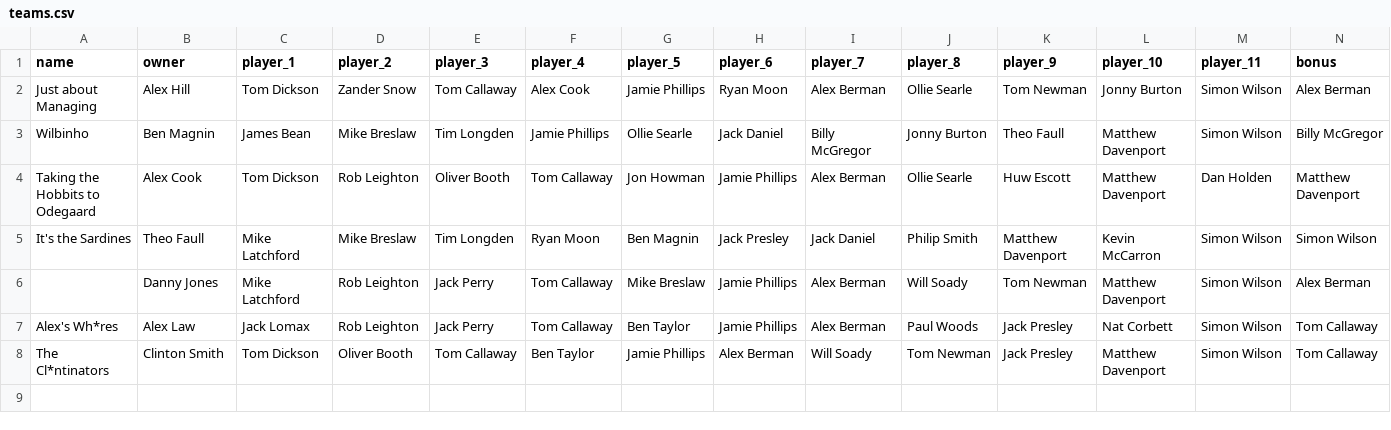
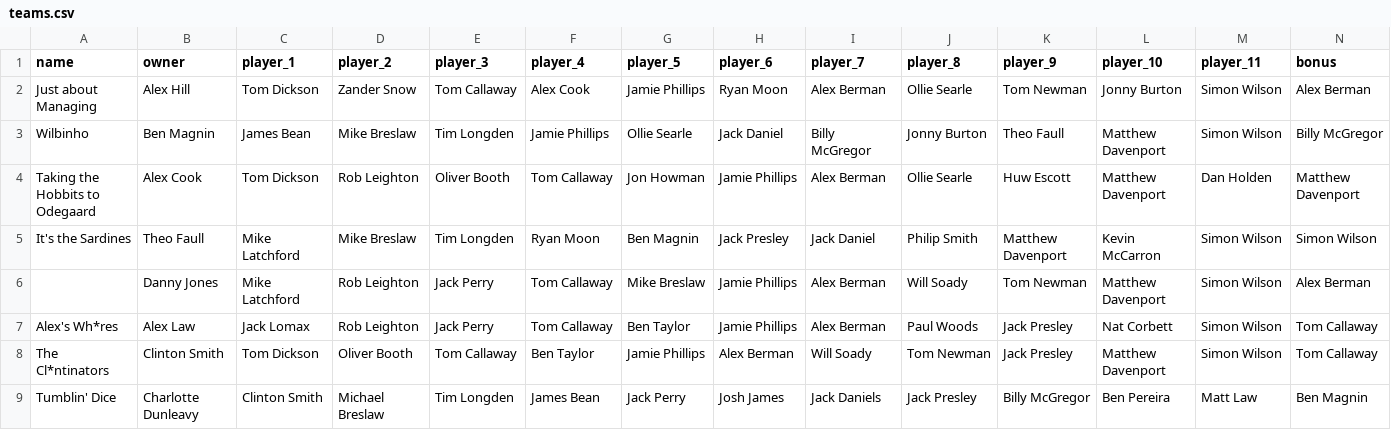
Before and after one commit to bm13563/torps-fpl, a CSV file: data/club/teams.csv, drawn as a sheet; only a part is shown; rows hold the shown columns only; the diff names each change by its address in the sheet, - before the commit and + after, or states it on an @@ line.

Commit message:
add more teams

```diff
--- a/data/club/teams.csv
+++ b/data/club/teams.csv
+row 9: Tumblin' Dice | Charlotte Dunleavy | Clinton Smith | Michael Breslaw | Tim Longden | James Bean | Jack Perry | Josh James | Jack Daniels | Jack Presley | Billy McGregor | Ben Pereira | Matt Law | Ben Magnin
```
